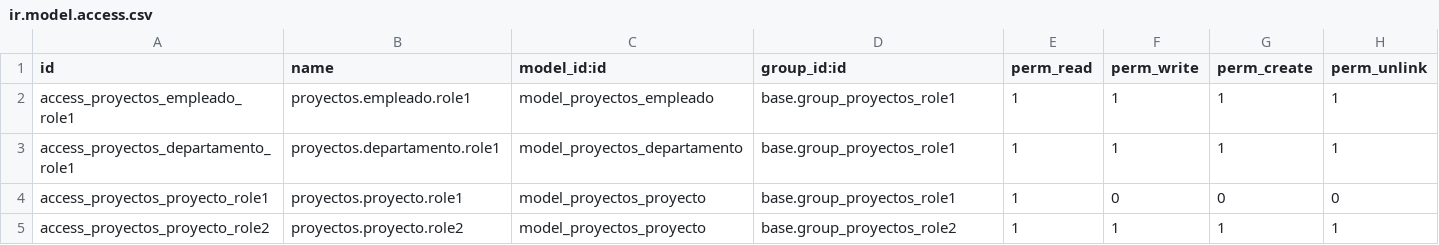
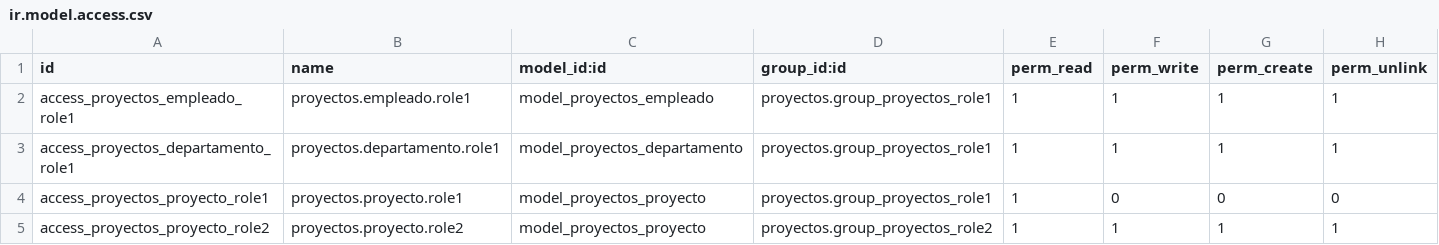
Before and after one commit to profe-dam2/modulosVideos, a CSV file: proyectos/security/ir.model.access.csv, drawn as a sheet.

Commit message:
Corregir error base por proyectos

```diff
--- a/proyectos/security/ir.model.access.csv
+++ b/proyectos/security/ir.model.access.csv
@@ -1,5 +1,5 @@
 id,name,model_id:id,group_id:id,perm_read,perm_write,perm_create,perm_unlink
-access_proyectos_empleado_role1,proyectos.empleado.role1,model_proyectos_empleado,base.group_proyectos_role1,1,1,1,1
-access_proyectos_departamento_role1,proyectos.departamento.role1,model_proyectos_departamento,base.group_proyectos_role1,1,1,1,1
-access_proyectos_proyecto_role1,proyectos.proyecto.role1,model_proyectos_proyecto,base.group_proyectos_role1,1,0,0,0
-access_proyectos_proyecto_role2,proyectos.proyecto.role2,model_proyectos_proyecto,base.group_proyectos_role2,1,1,1,1
+access_proyectos_empleado_role1,proyectos.empleado.role1,model_proyectos_empleado,proyectos.group_proyectos_role1,1,1,1,1
+access_proyectos_departamento_role1,proyectos.departamento.role1,model_proyectos_departamento,proyectos.group_proyectos_role1,1,1,1,1
+access_proyectos_proyecto_role1,proyectos.proyecto.role1,model_proyectos_proyecto,proyectos.group_proyectos_role1,1,0,0,0
+access_proyectos_proyecto_role2,proyectos.proyecto.role2,model_proyectos_proyecto,proyectos.group_proyectos_role2,1,1,1,1
```
